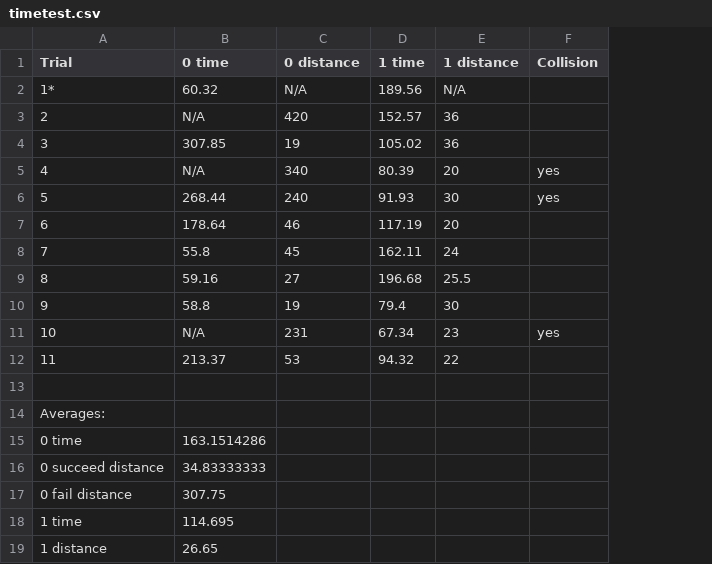
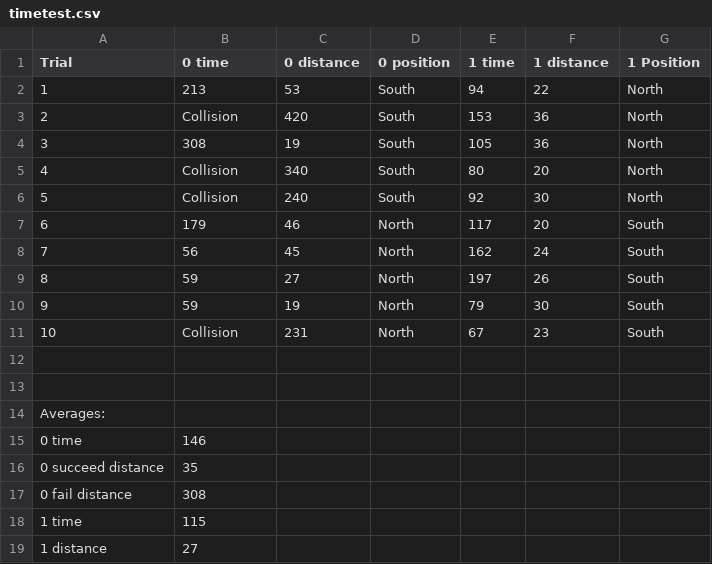
Before and after one commit to orangeturtle739/bluehunters, a CSV file: data/timetest.csv, drawn as a sheet; removed rows and columns are numbered as before the commit, all else as after; the diff names each change by its address in the sheet, - before the commit and + after, or states it on an @@ line.

Commit message:
put in updated csv

```diff
--- a/data/timetest.csv
+++ b/data/timetest.csv
+column D (0 position), rows 3-11: South | South | South | South | North | North | North | North | North
-column F (Collision), rows 5-11: yes | yes |  |  |  |  | yes
+column G (1 Position), rows 3-11: North | North | North | North | South | South | South | South | South
-row 2: 1* | 60.32 | N/A | 189.56 | N/A
+row 2: 1 | 213 | 53 | South | 94 | 22 | North
-B3 (0 time): N/A
+B3 (0 time): Collision
-E3 (1 time): 152.57
+E3 (1 time): 153
-B4 (0 time): 307.85
+B4 (0 time): 308
-E4 (1 time): 105.02
+E4 (1 time): 105
-B5 (0 time): N/A
+B5 (0 time): Collision
-E5 (1 time): 80.39
+E5 (1 time): 80
-B6 (0 time): 268.44
+B6 (0 time): Collision
-E6 (1 time): 91.93
+E6 (1 time): 92
-B7 (0 time): 178.64
+B7 (0 time): 179
-E7 (1 time): 117.19
+E7 (1 time): 117
-B8 (0 time): 55.8
+B8 (0 time): 56
-E8 (1 time): 162.11
+E8 (1 time): 162
-B9 (0 time): 59.16
+B9 (0 time): 59
-E9 (1 time): 196.68
+E9 (1 time): 197
-F9 (1 distance): 25.5
+F9 (1 distance): 26
-B10 (0 time): 58.8
+B10 (0 time): 59
-E10 (1 time): 79.4
+E10 (1 time): 79
-B11 (0 time): N/A
+B11 (0 time): Collision
-E11 (1 time): 67.34
+E11 (1 time): 67
-row 12: 11 | 213.37 | 53 | 94.32 | 22
+row 12: (empty)
-B15 (0 time): 163.1514286
+B15 (0 time): 146
-B16 (0 time): 34.83333333
+B16 (0 time): 35
-B17 (0 time): 307.75
+B17 (0 time): 308
-B18 (0 time): 114.695
+B18 (0 time): 115
-B19 (0 time): 26.65
+B19 (0 time): 27
```
